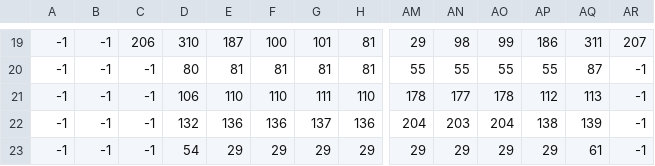
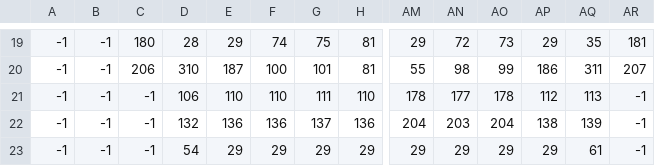
Before and after one commit to ufv-inf216/projeto-final-PauloDezingrini, a CSV file: Assets/Map/map_grass.csv, drawn as a sheet; only a part is shown, gaps mark what is left out; the diff covers the shown part only; the diff names each change by its address in the sheet, - before the commit and + after, or states it on an @@ line.

```diff
--- a/Assets/Map/map_grass.csv
+++ b/Assets/Map/map_grass.csv
-C19: 206
+C19: 180
-D19: 310
+D19: 28
-E19: 187
+E19: 29
-F19: 100
+F19: 74
-G19: 101
+G19: 75
-AN19: 98
+AN19: 72
-AO19: 99
+AO19: 73
-AP19: 186
+AP19: 29
-AQ19: 311
+AQ19: 35
-AR19: 207
+AR19: 181
-C20: -1
+C20: 206
-D20: 80
+D20: 310
-E20: 81
+E20: 187
-F20: 81
+F20: 100
-G20: 81
+G20: 101
-AN20: 55
+AN20: 98
-AO20: 55
+AO20: 99
-AP20: 55
+AP20: 186
-AQ20: 87
+AQ20: 311
-AR20: -1
+AR20: 207
```
Also changed, not shown: 23 edited cells elsewhere in this file, Assets/Map/map_elements.csv, Assets/Map/map_ground.csv, 39 other files.
